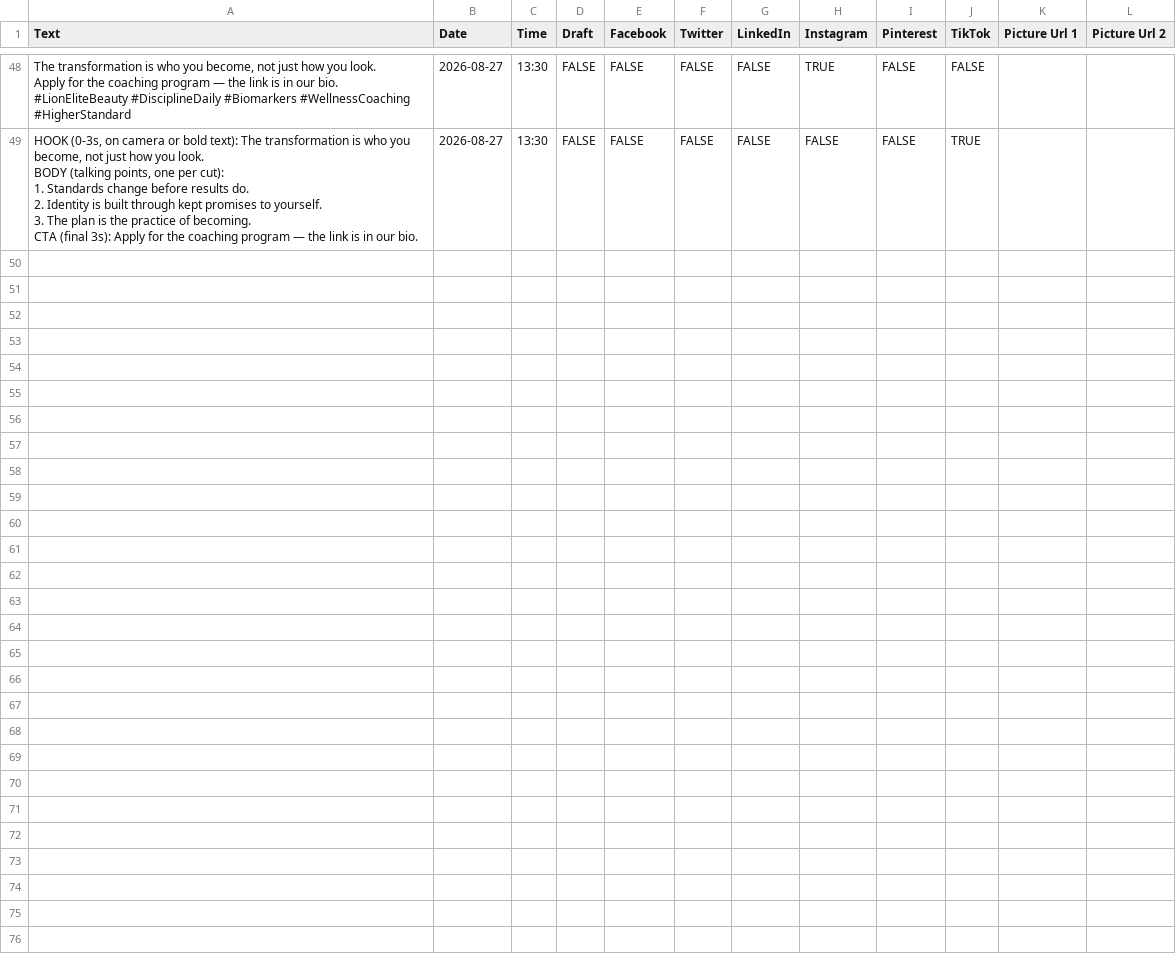
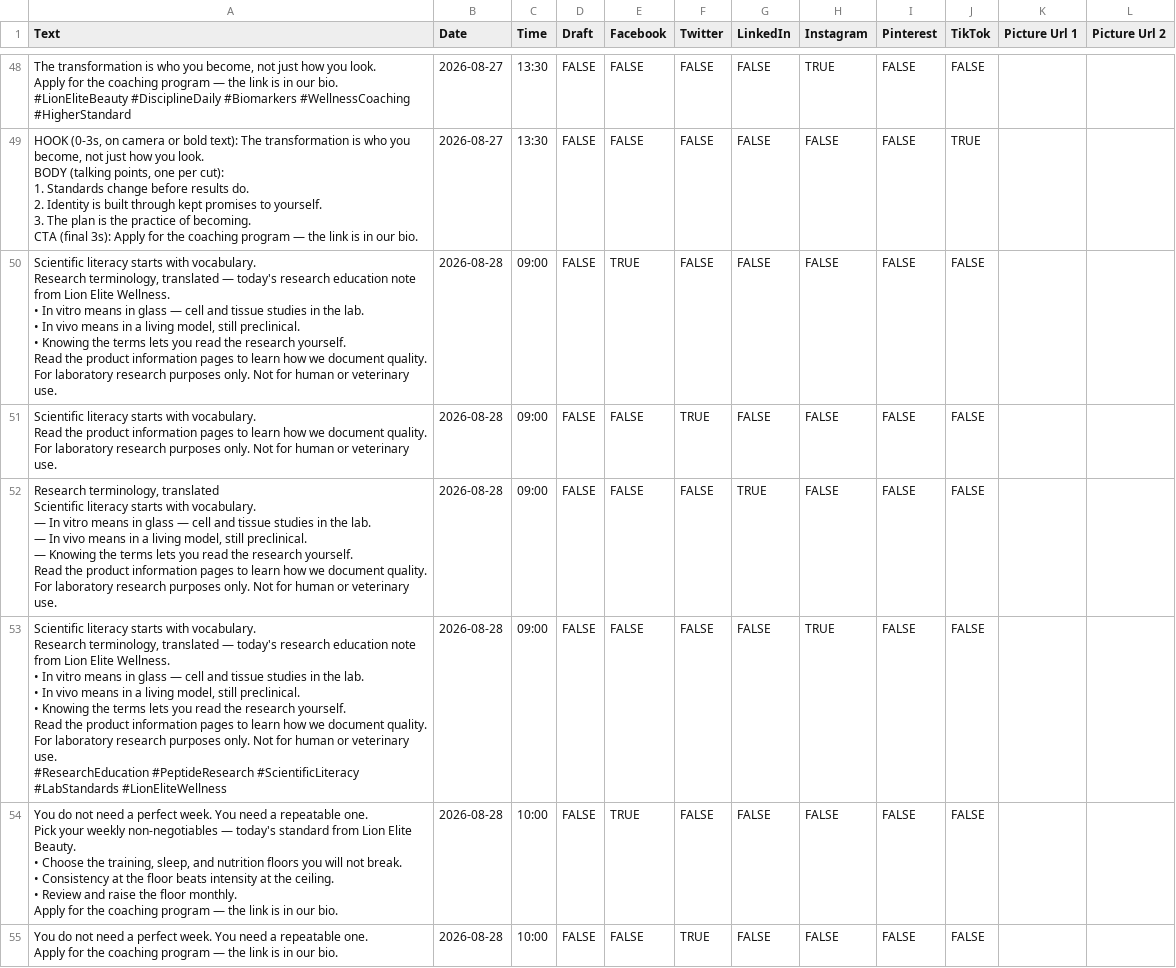
Before and after one commit to lionelite/lion-elite-os, a CSV file: content/metricool-import/week-of-2026-08-24.csv, drawn as a sheet; only a part is shown, gaps mark what is left out; the diff covers the shown part only.

```diff
--- a/content/metricool-import/week-of-2026-08-24.csv
+++ b/content/metricool-import/week-of-2026-08-24.csv
@@ -417 +417,53 @@ BODY (talking points, one per cut):
 CTA (final 3s): Apply for the coaching program — the link is in our bio.",2026-08-27,13:30,FALSE,FALSE,FALSE,FALSE,FALSE,FALSE,TRUE,,
+"Scientific literacy starts with vocabulary.
+
+Research terminology, translated — today's research education note from Lion Elite Wellness.
+
+• In vitro means in glass — cell and tissue studies in the lab.
+• In vivo means in a living model, still preclinical.
+• Knowing the terms lets you read the research yourself.
+
+Read the product information pages to learn how we document quality.
+
+For laboratory research purposes only. Not for human or veterinary use.",2026-08-28,09:00,FALSE,TRUE,FALSE,FALSE,FALSE,FALSE,FALSE,,
+"Scientific literacy starts with vocabulary.
+
+Read the product information pages to learn how we document quality.
+
+For laboratory research purposes only. Not for human or veterinary use.",2026-08-28,09:00,FALSE,FALSE,TRUE,FALSE,FALSE,FALSE,FALSE,,
+"Research terminology, translated
+
+Scientific literacy starts with vocabulary.
+
+— In vitro means in glass — cell and tissue studies in the lab.
+— In vivo means in a living model, still preclinical.
+— Knowing the terms lets you read the research yourself.
+
+Read the product information pages to learn how we document quality.
+
+For laboratory research purposes only. Not for human or veterinary use.",2026-08-28,09:00,FALSE,FALSE,FALSE,TRUE,FALSE,FALSE,FALSE,,
+"Scientific literacy starts with vocabulary.
+
+Research terminology, translated — today's research education note from Lion Elite Wellness.
+
+• In vitro means in glass — cell and tissue studies in the lab.
+• In vivo means in a living model, still preclinical.
+• Knowing the terms lets you read the research yourself.
+
+Read the product information pages to learn how we document quality.
+
+For laboratory research purposes only. Not for human or veterinary use.
+
+#ResearchEducation #PeptideResearch #ScientificLiteracy #LabStandards #LionEliteWellness",2026-08-28,09:00,FALSE,FALSE,FALSE,FALSE,TRUE,FALSE,FALSE,,
+"You do not need a perfect week. You need a repeatable one.
+
+Pick your weekly non-negotiables — today's standard from Lion Elite Beauty.
+
+• Choose the training, sleep, and nutrition floors you will not break.
+• Consistency at the floor beats intensity at the ceiling.
+• Review and raise the floor monthly.
+
+Apply for the coaching program — the link is in our bio.",2026-08-28,10:00,FALSE,TRUE,FALSE,FALSE,FALSE,FALSE,FALSE,,
+"You do not need a perfect week. You need a repeatable one.
+
+Apply for the coaching program — the link is in our bio.",2026-08-28,10:00,FALSE,FALSE,TRUE,FALSE,FALSE,FALSE,FALSE,,
```
Also changed, not shown: 6 added rows elsewhere in this file, 4 other files.
